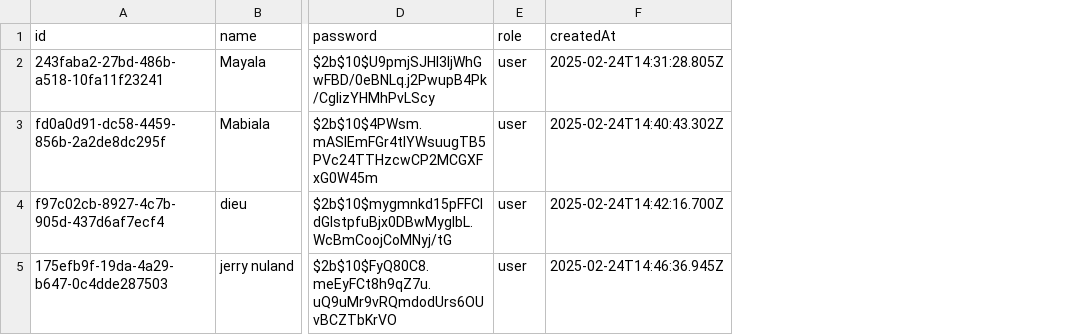
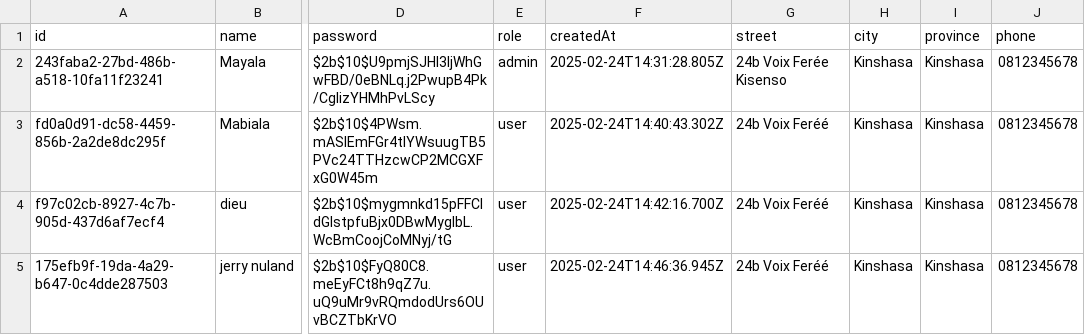
Before and after one commit to jnlandu/cilu, a CSV file: data/users.csv, drawn as a sheet; only a part is shown, gaps mark what is left out; the diff names each change by its address in the sheet, - before the commit and + after, or states it on an @@ line.

Commit message:
added the admin/dashoard

```diff
--- a/data/users.csv
+++ b/data/users.csv
+column G (street), rows 2-5: 24b Voix Ferée Kisenso | 24b Voix Feréé | 24b Voix Feréé | 24b Voix Feréé
+column H (city), rows 2-5: all Kinshasa
+column I (province), rows 2-5: all Kinshasa
+column J (phone), rows 2-5: all 0812345678
-E2 (role): user
+E2 (role): admin
```
Also changed, not shown: data/orders.csv, 8 other files.
